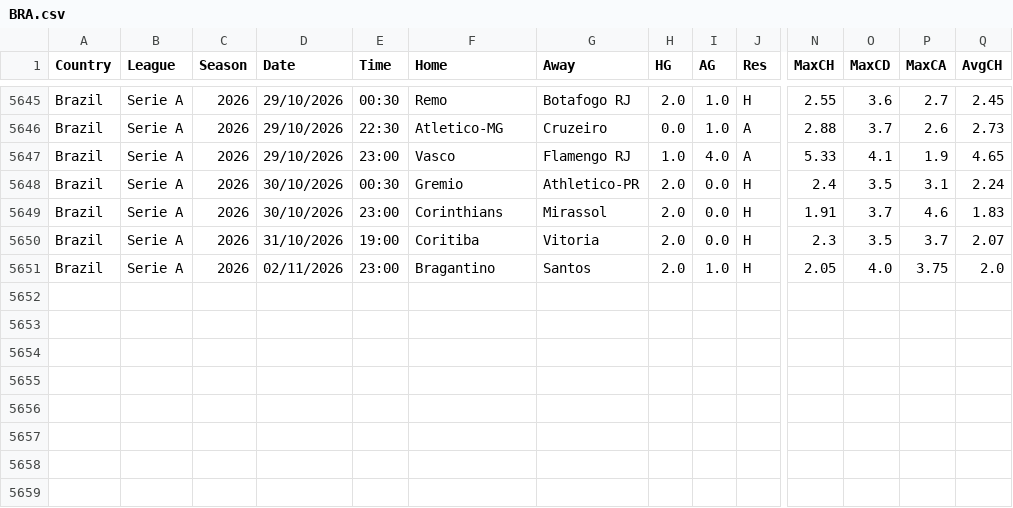
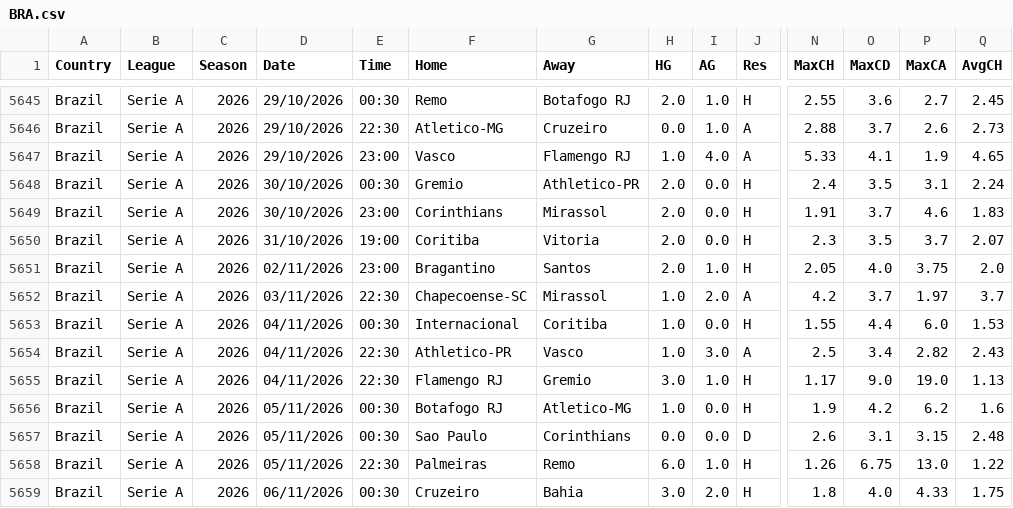
Before and after one commit to jaocarvalho1414-boop/DataPredict, a CSV file: dataset/BRA.csv, drawn as a sheet; only a part is shown, gaps mark what is left out; rows hold the shown columns only; the diff names each change by its address in the sheet, - before the commit and + after, or states it on an @@ line.

```diff
--- a/dataset/BRA.csv
+++ b/dataset/BRA.csv
+row 5652: Brazil | Serie A | 2026 | 03/11/2026 | 22:30 | Chapecoense-SC | Mirassol | 1.0 | 2.0 | A | 4.2 | 3.7 | 1.97 | 3.7
+row 5653: Brazil | Serie A | 2026 | 04/11/2026 | 00:30 | Internacional | Coritiba | 1.0 | 0.0 | H | 1.55 | 4.4 | 6.0 | 1.53
+row 5654: Brazil | Serie A | 2026 | 04/11/2026 | 22:30 | Athletico-PR | Vasco | 1.0 | 3.0 | A | 2.5 | 3.4 | 2.82 | 2.43
+row 5655: Brazil | Serie A | 2026 | 04/11/2026 | 22:30 | Flamengo RJ | Gremio | 3.0 | 1.0 | H | 1.17 | 9.0 | 19.0 | 1.13
+row 5656: Brazil | Serie A | 2026 | 05/11/2026 | 00:30 | Botafogo RJ | Atletico-MG | 1.0 | 0.0 | H | 1.9 | 4.2 | 6.2 | 1.6
+row 5657: Brazil | Serie A | 2026 | 05/11/2026 | 00:30 | Sao Paulo | Corinthians | 0.0 | 0.0 | D | 2.6 | 3.1 | 3.15 | 2.48
+row 5658: Brazil | Serie A | 2026 | 05/11/2026 | 22:30 | Palmeiras | Remo | 6.0 | 1.0 | H | 1.26 | 6.75 | 13.0 | 1.22
+row 5659: Brazil | Serie A | 2026 | 06/11/2026 | 00:30 | Cruzeiro | Bahia | 3.0 | 2.0 | H | 1.8 | 4.0 | 4.33 | 1.75
```
Also changed, not shown: 1 other file.
